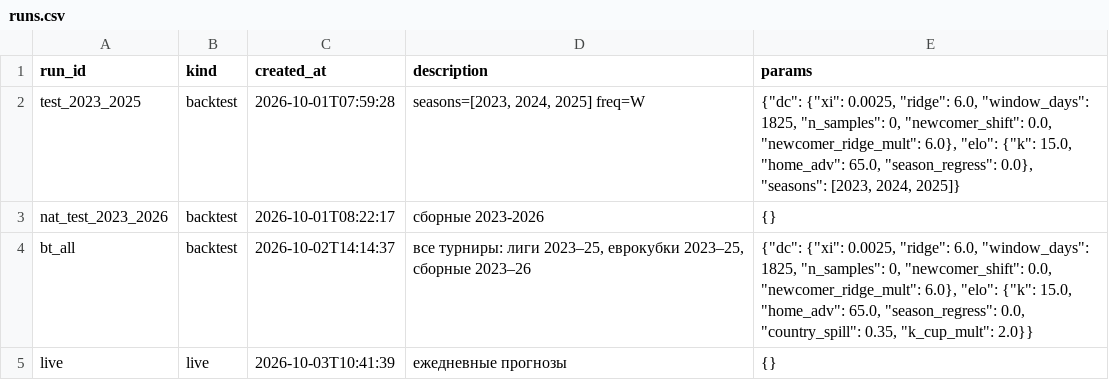
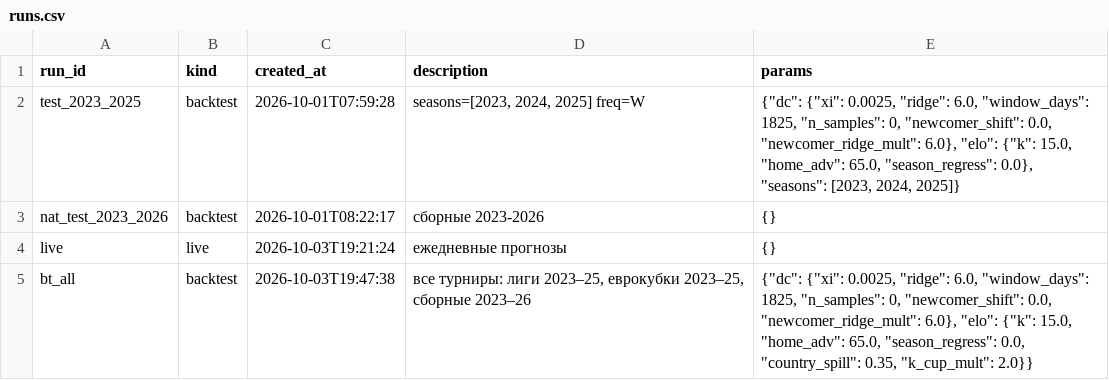
Before and after one commit to socceranalyser/soccer-analyser, a CSV file: data/state/runs.csv, drawn as a sheet.

Commit message:
State: refreshed backtest (bt_all)

```diff
--- a/data/state/runs.csv
+++ b/data/state/runs.csv
@@ -3,3 +3,3 @@ test_2023_2025,backtest,2026-10-01T07:59:28,"seasons=[2023, 2024, 2025] freq=W",
 nat_test_2023_2026,backtest,2026-10-01T08:22:17,сборные 2023-2026,{}
-bt_all,backtest,2026-10-02T14:14:37,"все турниры: лиги 2023–25, еврокубки 2023–25, сборные 2023–26","{""dc"": {""xi"": 0.0025, ""ridge"": 6.0, ""window_days"": 1825, ""n_samples"": 0, ""newcomer_shift"": 0.0, ""newcomer_ridge_mult"": 6.0}, ""elo"": {""k"": 15.0, ""home_adv"": 65.0, ""season_regress"": 0.0, ""country_spill"": 0.35, ""k_cup_mult"": 2.0}}"
-live,live,2026-10-03T10:41:39,ежедневные прогнозы,{}
+live,live,2026-10-03T19:21:24,ежедневные прогнозы,{}
+bt_all,backtest,2026-10-03T19:47:38,"все турниры: лиги 2023–25, еврокубки 2023–25, сборные 2023–26","{""dc"": {""xi"": 0.0025, ""ridge"": 6.0, ""window_days"": 1825, ""n_samples"": 0, ""newcomer_shift"": 0.0, ""newcomer_ridge_mult"": 6.0}, ""elo"": {""k"": 15.0, ""home_adv"": 65.0, ""season_regress"": 0.0, ""country_spill"": 0.35, ""k_cup_mult"": 2.0}}"
```
Also changed, not shown: 2 other files.
